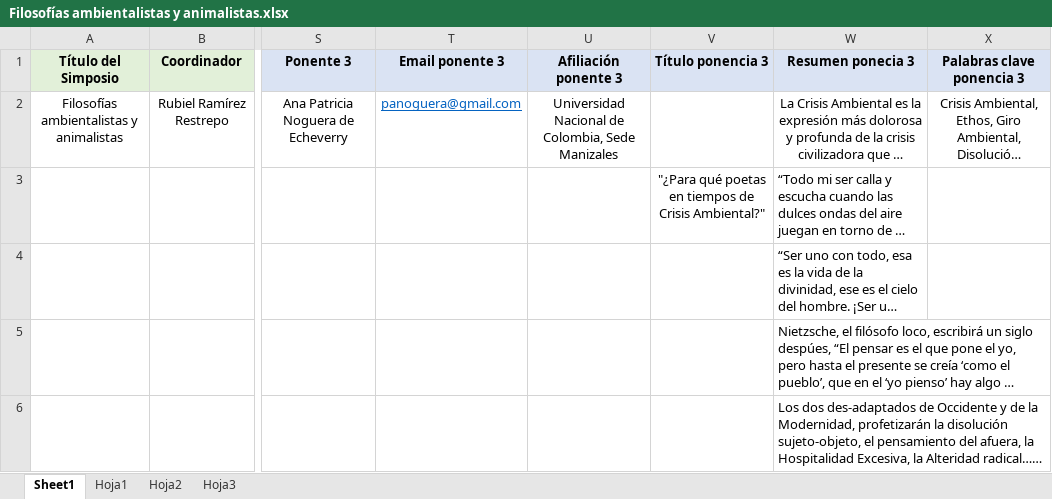
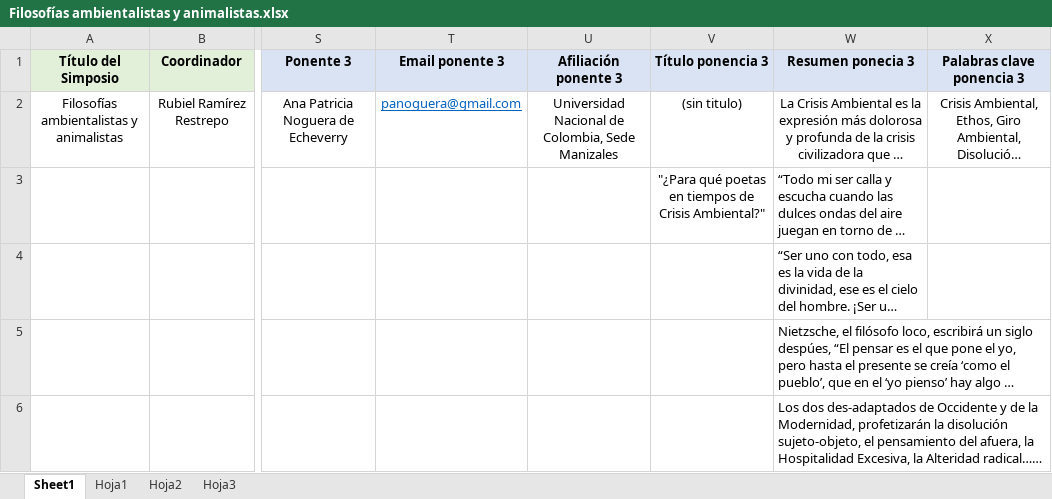
Before and after one commit to AlejandroVelascoG/SCF, an Excel workbook: Congreso_2016/Filosofías ambientalistas y animalistas.xlsx, sheet Sheet1, drawn as a sheet; only a part is shown, gaps mark what is left out; long unchanged cells end in …; values as stored, in another font and other column widths than the file's, no borders; the diff names each change by its address in the sheet, - before the commit and + after, or states it on an @@ line.

```diff
--- a/Congreso_2016/Filosofías ambientalistas y animalistas.xlsx (sheet Sheet1)
+++ b/Congreso_2016/Filosofías ambientalistas y animalistas.xlsx (sheet Sheet1)
-V2 (Título ponencia 3): (empty)
+V2 (Título ponencia 3): (sin titulo)
```
Also changed, not shown: Congreso_2006/Datos_2006_filtrados.xlsx, Congreso_2016/NOMBRES.xlsx, 5 other files.
